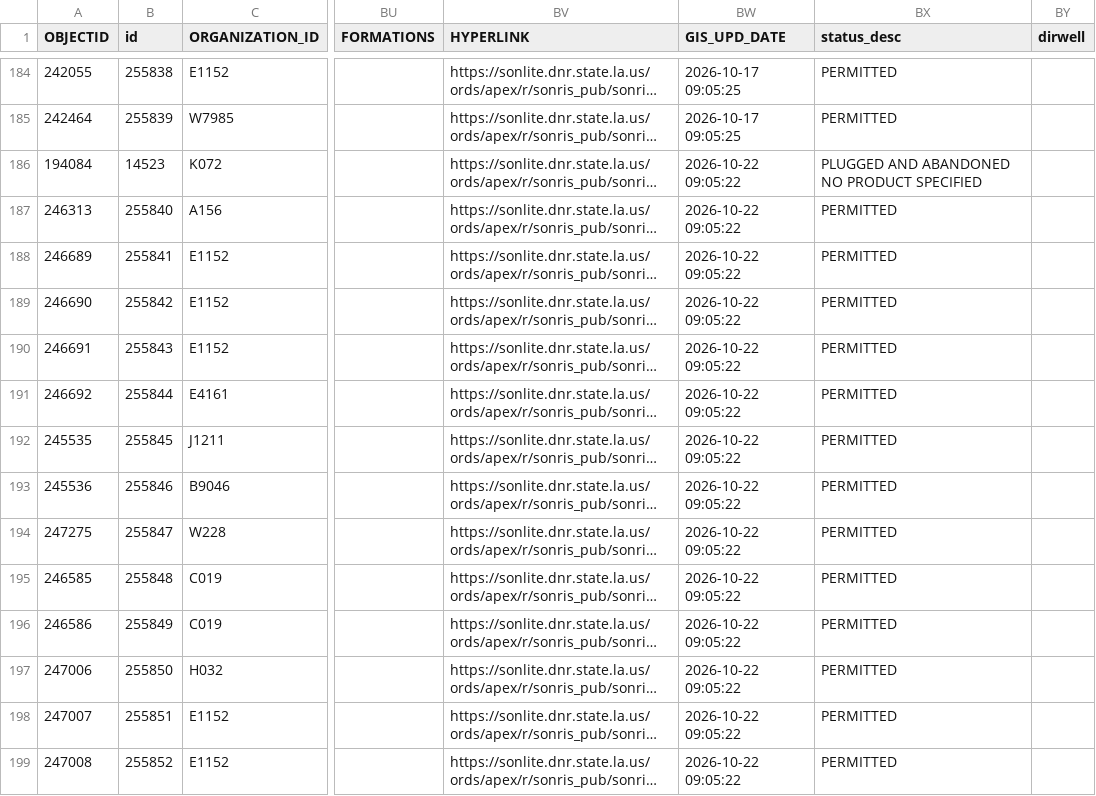
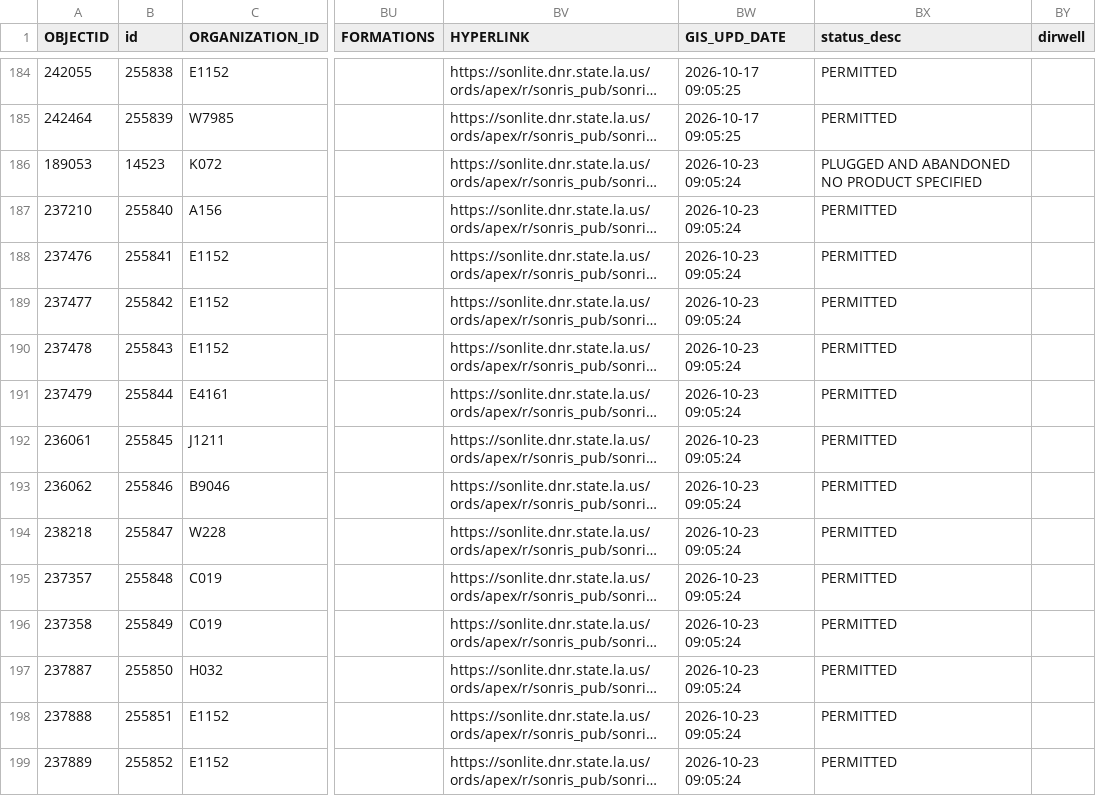
Before and after one commit to mapmaticsgis-maker/gis-permit-intel, a CSV file: data/la/master.csv, drawn as a sheet; only a part is shown, gaps mark what is left out; long unchanged cells end in …; the diff covers the shown part only; the diff names each change by its address in the sheet, - before the commit and + after, or states it on an @@ line.

```diff
--- a/data/la/master.csv
+++ b/data/la/master.csv
-A186 (OBJECTID): 194084
+A186 (OBJECTID): 189053
-BW186:BW199 (GIS_UPD_DATE): 2026-10-22 09:05:22
+BW186:BW199 (GIS_UPD_DATE): 2026-10-23 09:05:24
-A187 (OBJECTID): 246313
+A187 (OBJECTID): 237210
-A188 (OBJECTID): 246689
+A188 (OBJECTID): 237476
-A189 (OBJECTID): 246690
+A189 (OBJECTID): 237477
-A190 (OBJECTID): 246691
+A190 (OBJECTID): 237478
-A191 (OBJECTID): 246692
+A191 (OBJECTID): 237479
-A192 (OBJECTID): 245535
+A192 (OBJECTID): 236061
-A193 (OBJECTID): 245536
+A193 (OBJECTID): 236062
-A194 (OBJECTID): 247275
+A194 (OBJECTID): 238218
-A195 (OBJECTID): 246585
+A195 (OBJECTID): 237357
-A196 (OBJECTID): 246586
+A196 (OBJECTID): 237358
-A197 (OBJECTID): 247006
+A197 (OBJECTID): 237887
-A198 (OBJECTID): 247007
+A198 (OBJECTID): 237888
-A199 (OBJECTID): 247008
+A199 (OBJECTID): 237889
```
Also changed, not shown: 77 edited cells elsewhere in this file, data/la/ledger.csv, data/run_log.csv, 4 other files.
